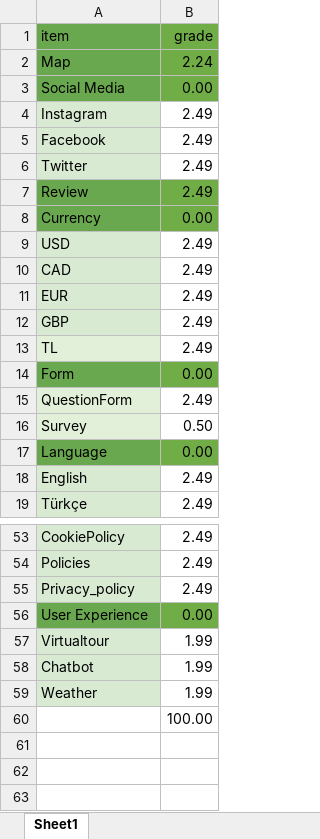
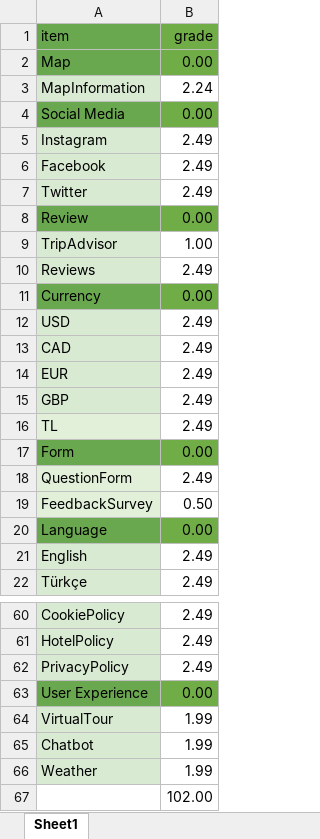
Before and after one commit to irem-dagdeviren/CS402_FinalProject, an Excel workbook: grades.xlsx, sheet Sheet1, drawn as a sheet; only a part is shown, gaps mark what is left out; values as stored, in another font and other column widths than the file's, no borders; addresses are those after the commit; the diff covers the shown part only; the diff names each change by its address in the sheet, - before the commit and + after, or states it on an @@ line.

```diff
--- a/grades.xlsx (sheet Sheet1)
+++ b/grades.xlsx (sheet Sheet1)
-B2 (grade): 2.24
+B2 (grade): 0.00
+row 3: MapInformation | 2.24
-B8 (grade): 2.49
+B8 (grade): 0.00
+row 9: TripAdvisor | 1.00
+row 10: Reviews | 2.49
-A19 (item): Survey
+A19 (item): FeedbackSurvey
-A61 (item): Policies
+A61 (item): HotelPolicy
-A62 (item): Privacy_policy
+A62 (item): PrivacyPolicy
-A64 (item): Virtualtour
+A64 (item): VirtualTour
-B67 (grade): 100.00
+B67 (grade): 102.00
```
Also changed, not shown: 4 added rows, 11 edited cells and cell formats elsewhere in this sheet, 9 other files.
